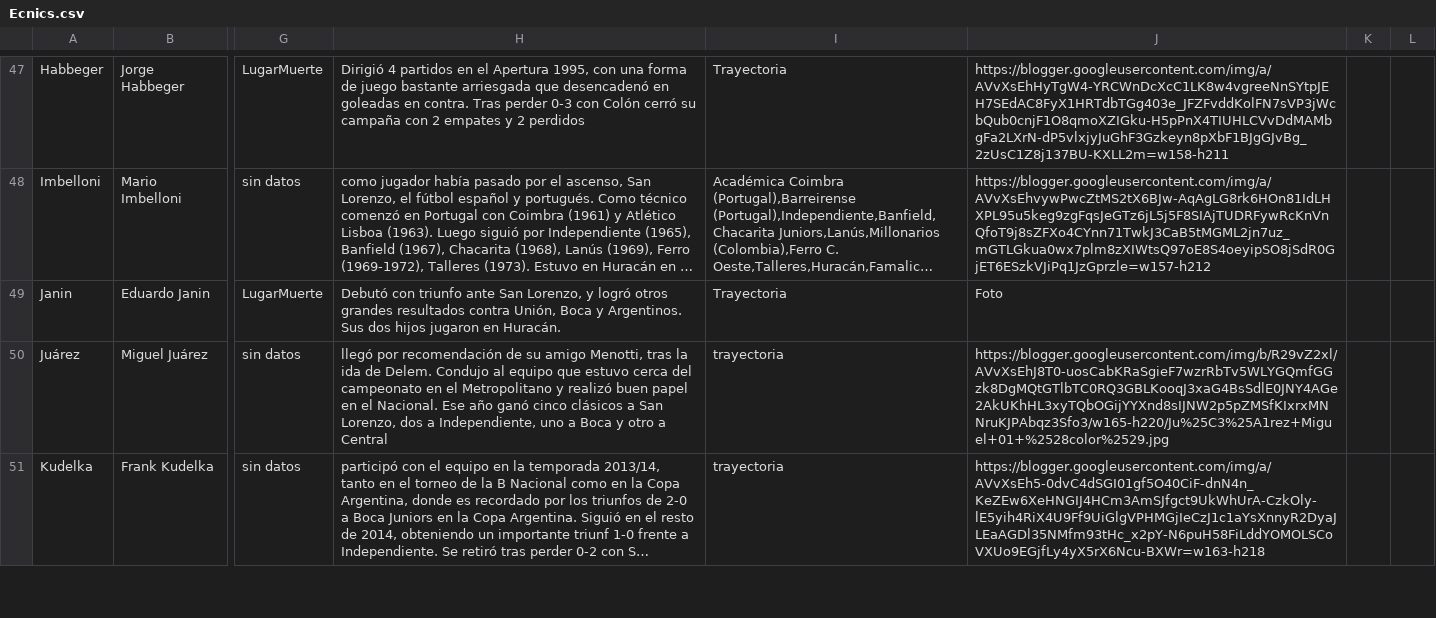
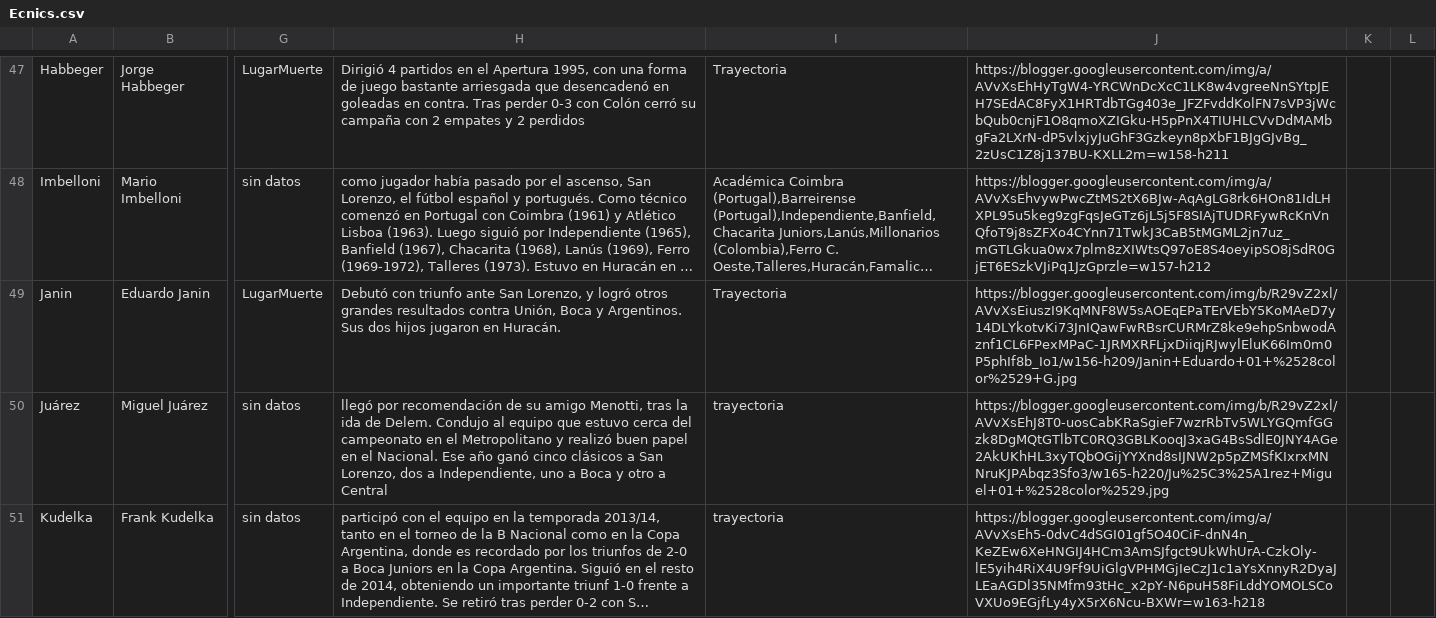
Before and after one commit to globopedia/Ecnics, a CSV file: Ecnics.csv, drawn as a sheet; only a part is shown, gaps mark what is left out; long unchanged cells end in …; the diff names each change by its address in the sheet, - before the commit and + after, or states it on an @@ line.

Commit message:
Update Ecnics.csv

```diff
--- a/Ecnics.csv
+++ b/Ecnics.csv
-J49: Foto
+J49: https://blogger.googleusercontent.com/img/b/R29vZ2xl/AVvXsEiuszI9KqMNF8W5sAOEqEPaTErVEbY5KoMAeD7y14DLYkotvKi73JnIQawFwRBsrCURMrZ8ke9ehpSnbwodAznf1CL6FPexMPaC-1JRMXRFLjxDiiqjRJwylEluK66Im0m0P5phIf8b_Io1/w156-h209/Janin+Eduardo+01+%2528color%2529+G.jpg
```
